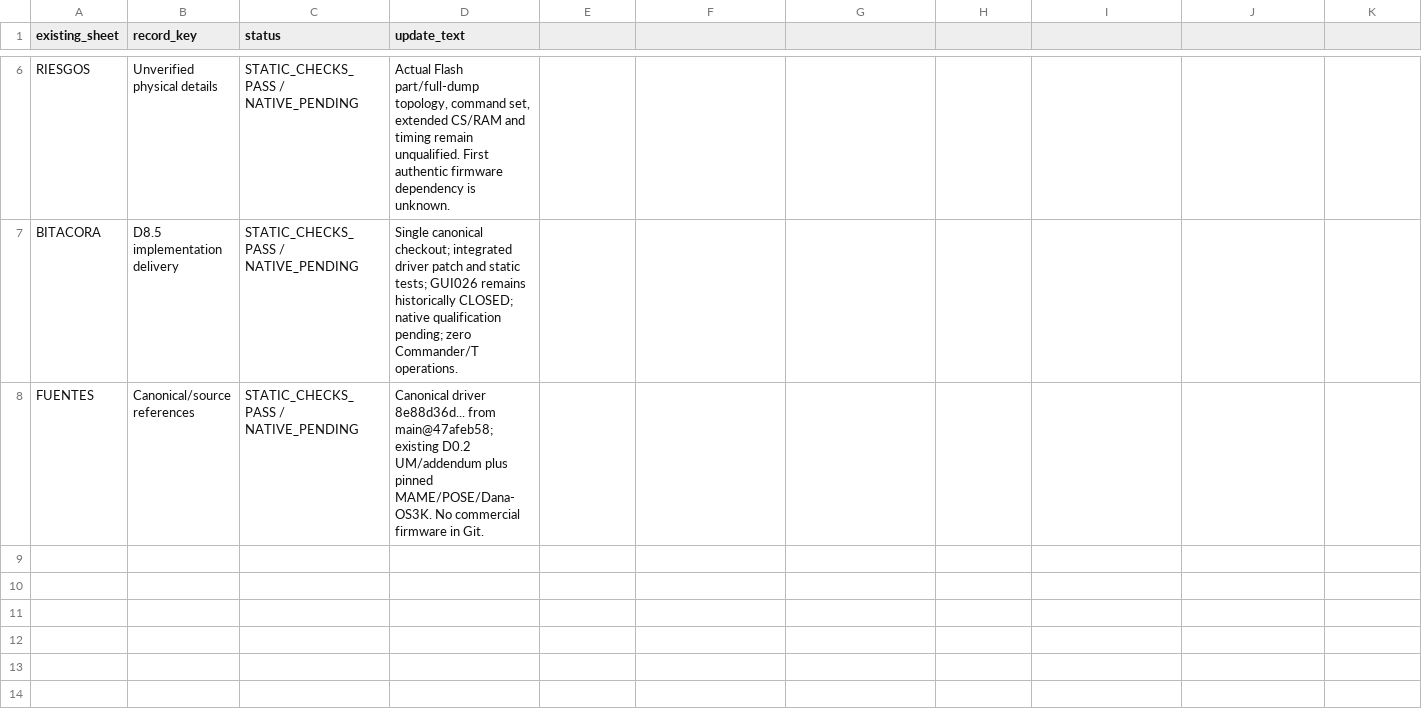
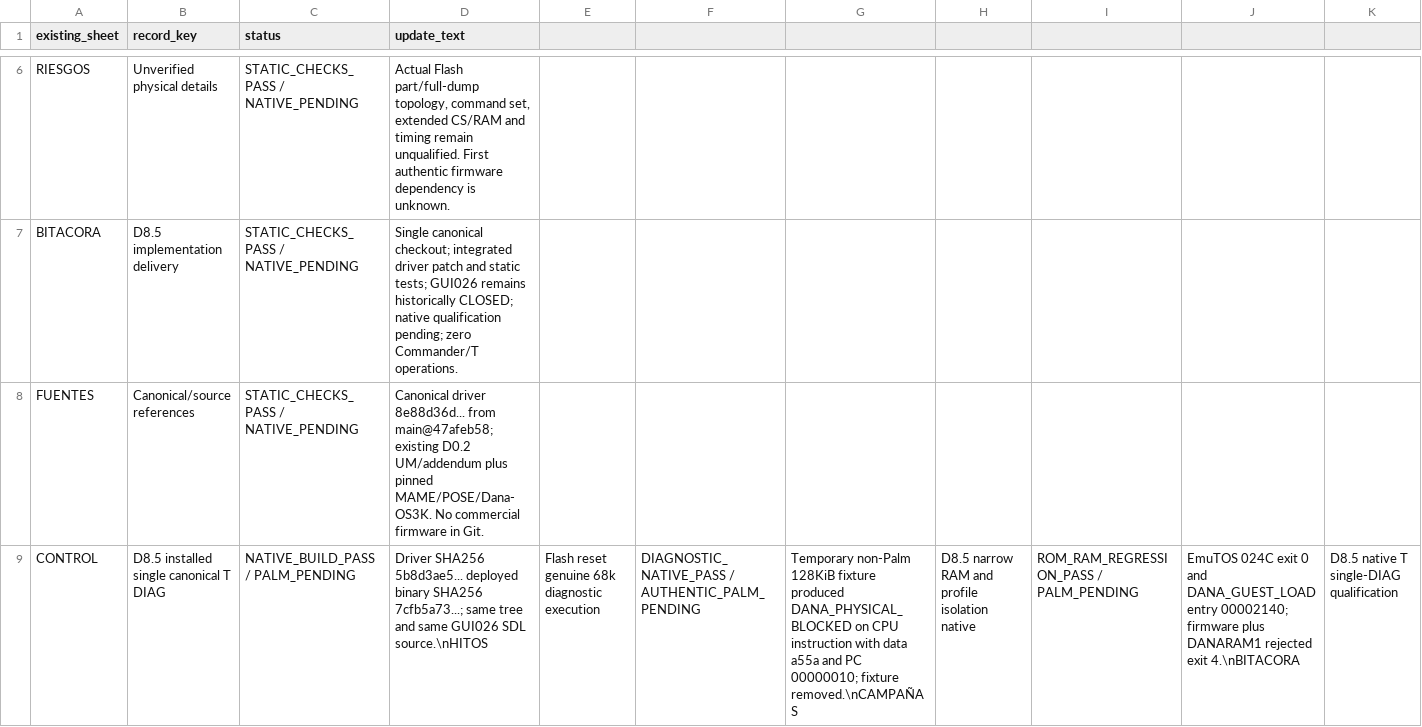
Before and after one commit to SamDelorean/DANA-emu, a CSV file: docs/D8_5_RECTOR_UPDATES.csv, drawn as a sheet; only a part is shown, gaps mark what is left out; rows hold the shown columns only; the diff names each change by its address in the sheet, - before the commit and + after, or states it on an @@ line.

Commit message:
Prepare actual D8.5 native PASS records for existing rector workbook

```diff
--- a/docs/D8_5_RECTOR_UPDATES.csv
+++ b/docs/D8_5_RECTOR_UPDATES.csv
+row 9: CONTROL | D8.5 installed single canonical T DIAG | NATIVE_BUILD_PASS / PALM_PENDING | Driver SHA256 5b8d3ae5... deployed binary SHA256 7cfb5a73...; same tree and same GUI026 SDL source.\nHITOS | Flash reset genuine 68k diagnostic execution | DIAGNOSTIC_NATIVE_PASS / AUTHENTIC_PALM_PENDING | Temporary non-Palm 128KiB fixture produced DANA_PHYSICAL_BLOCKED on CPU instruction with data a55a and PC 00000010; fixture removed.\nCAMPAÑAS | D8.5 narrow RAM and profile isolation native | ROM_RAM_REGRESSION_PASS / PALM_PENDING | EmuTOS 024C exit 0 and DANA_GUEST_LOAD entry 00002140; firmware plus DANARAM1 rejected exit 4.\nBITACORA | D8.5 native T single-DIAG qualification
```
